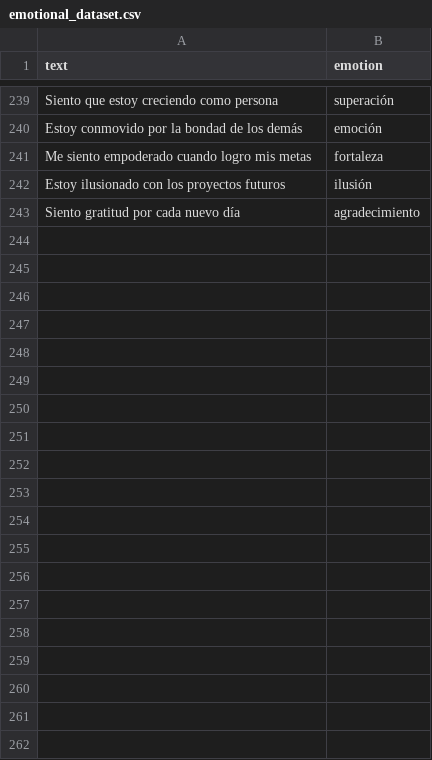
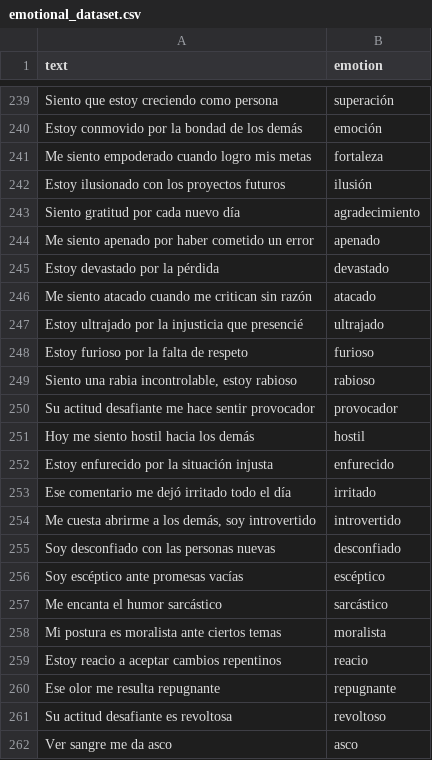
Before and after one commit to Santiago2132/maizback, a CSV file: emotional_chatbot/ai/data/emotional_dataset.csv, drawn as a sheet; only a part is shown, gaps mark what is left out; the diff covers the shown part only.

Commit message:
Actualizando el emotional_dataset.csv

```diff
--- a/emotional_chatbot/ai/data/emotional_dataset.csv
+++ b/emotional_chatbot/ai/data/emotional_dataset.csv
@@ -243 +243,20 @@ text,emotion
 "Siento gratitud por cada nuevo día","agradecimiento"
+"Me siento apenado por haber cometido un error", "apenado"
+"Estoy devastado por la pérdida", "devastado"
+"Me siento atacado cuando me critican sin razón", "atacado"
+"Estoy ultrajado por la injusticia que presencié", "ultrajado"
+"Estoy furioso por la falta de respeto", "furioso"
+"Siento una rabia incontrolable, estoy rabioso", "rabioso"
+"Su actitud desafiante me hace sentir provocador", "provocador"
+"Hoy me siento hostil hacia los demás", "hostil"
+"Estoy enfurecido por la situación injusta", "enfurecido"
+"Ese comentario me dejó irritado todo el día", "irritado"
+"Me cuesta abrirme a los demás, soy introvertido", "introvertido"
+"Soy desconfiado con las personas nuevas", "desconfiado"
+"Soy escéptico ante promesas vacías", "escéptico"
+"Me encanta el humor sarcástico", "sarcástico"
+"Mi postura es moralista ante ciertos temas", "moralista"
+"Estoy reacio a aceptar cambios repentinos", "reacio"
+"Ese olor me resulta repugnante", "repugnante"
+"Su actitud desafiante es revoltosa", "revoltoso"
+"Ver sangre me da asco", "asco"
```
Also changed, not shown: 38 added rows elsewhere in this file.
